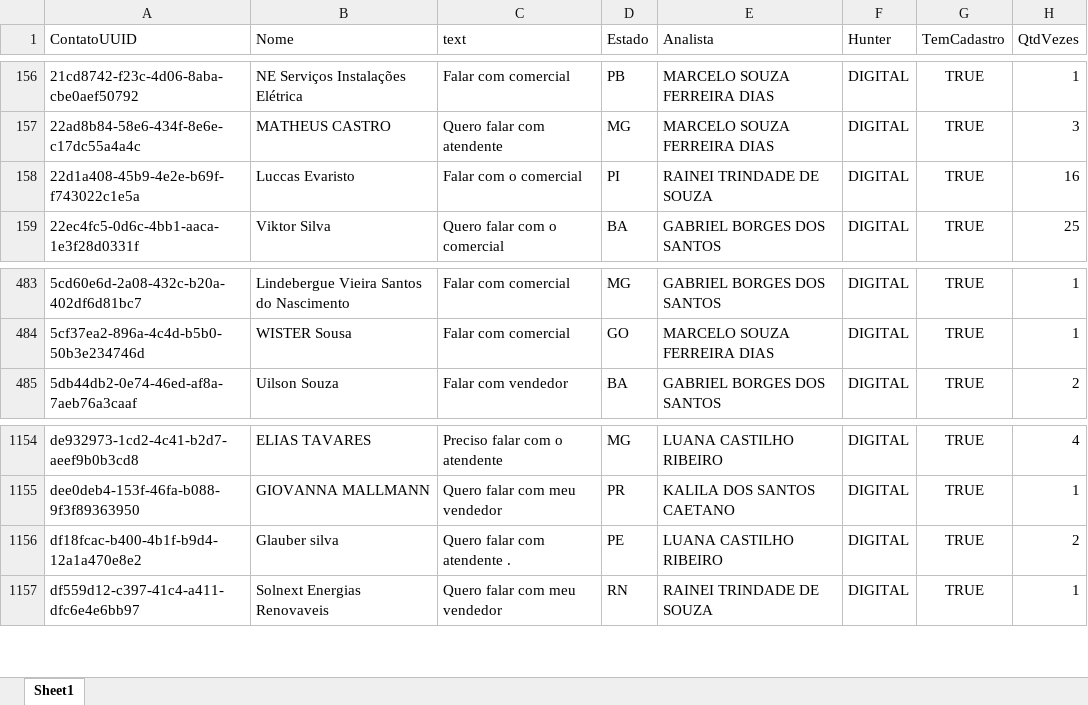
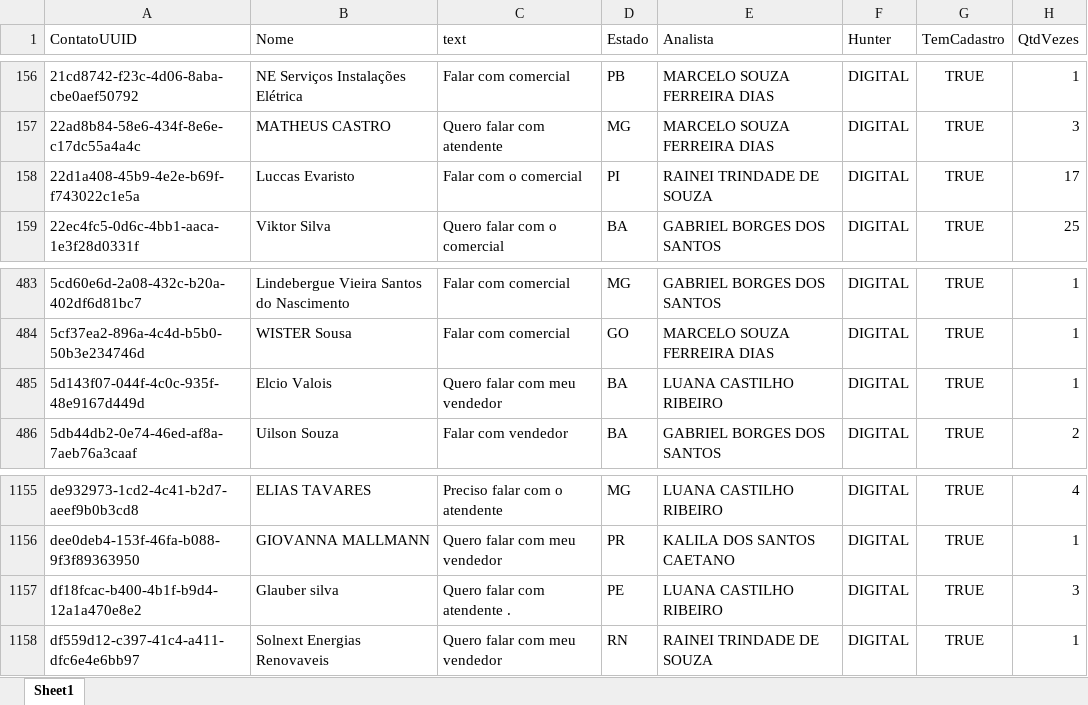
Before and after one commit to Marketing-Amara/weni-relatorio, an Excel workbook: output/relatorio.xlsx, sheet Sheet1, drawn as a sheet; only a part is shown, gaps mark what is left out; values as stored, in another font and other column widths than the file's, no borders; addresses are those after the commit; the diff names each change by its address in the sheet, - before the commit and + after, or states it on an @@ line.

```diff
--- a/output/relatorio.xlsx (sheet Sheet1)
+++ b/output/relatorio.xlsx (sheet Sheet1)
-H158 (QtdVezes): 16
+H158 (QtdVezes): 17
+row 485: 5d143f07-044f-4c0c-935f-48e9167d449d | Elcio Valois | Quero falar com meu vendedor | BA | LUANA CASTILHO RIBEIRO | DIGITAL | TRUE | 1
-H1157 (QtdVezes): 2
+H1157 (QtdVezes): 3
```
